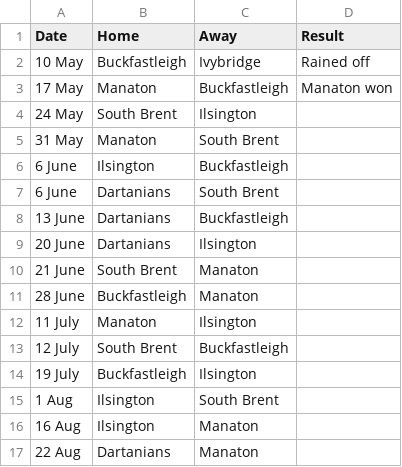
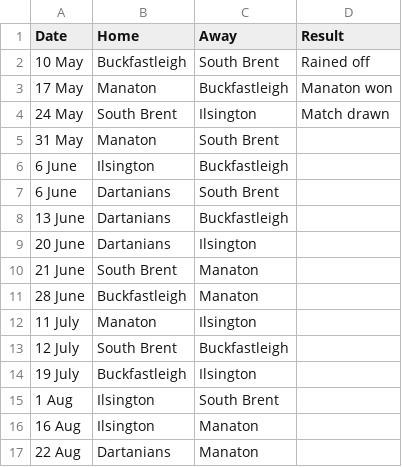
Before and after one commit to South-Dartmoor-Social-Cricket/South-Dartmoor-Social-Cricket-League, a CSV file: _assets/data/fixtures.csv, drawn as a sheet.

Commit message:
Updated results and table

```diff
--- a/_assets/data/fixtures.csv
+++ b/_assets/data/fixtures.csv
@@ -1,5 +1,5 @@
 Date,Home,Away,Result
-10 May,Buckfastleigh,Ivybridge,Rained off
+10 May,Buckfastleigh,South Brent,Rained off
 17 May,Manaton,Buckfastleigh,Manaton won
-24 May,South Brent,Ilsington
+24 May,South Brent,Ilsington,Match drawn
 31 May,Manaton,South Brent,
```
Also changed, not shown: 1 other file.
